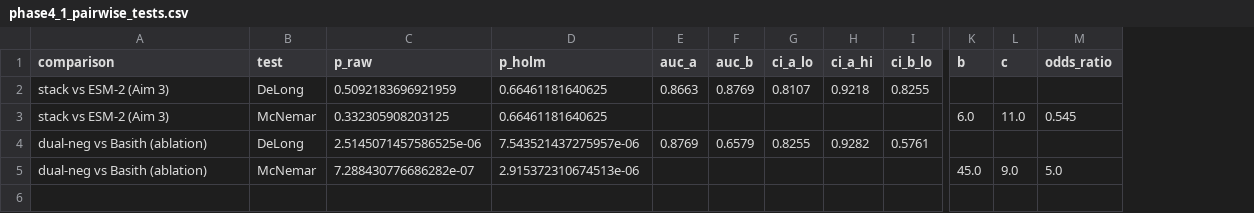
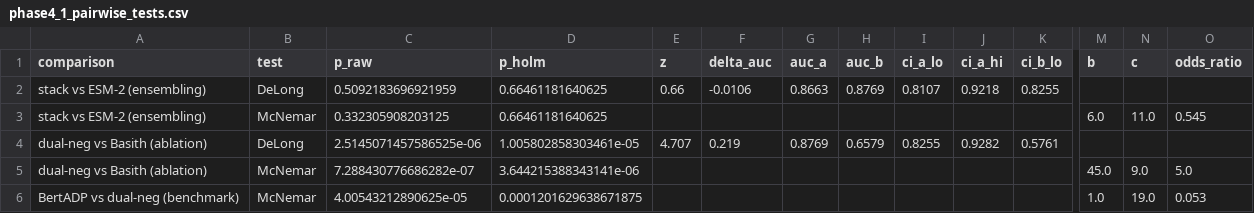
Before and after one commit to om-894/antidiabetic-peptide-classifier, a CSV file: results/phase4_1_pairwise_tests.csv, drawn as a sheet; only a part is shown, gaps mark what is left out; rows hold the shown columns only; the diff names each change by its address in the sheet, - before the commit and + after, or states it on an @@ line.

Commit message:
added stat tests

```diff
--- a/results/phase4_1_pairwise_tests.csv
+++ b/results/phase4_1_pairwise_tests.csv
+column E (z), rows 2-4: 0.66 |  | 4.707
+column F (delta_auc), rows 2-4: -0.0106 |  | 0.219
-A2:A3 (comparison): stack vs ESM-2 (Aim 3)
+A2:A3 (comparison): stack vs ESM-2 (ensembling)
-D4 (p_holm): 7.543521437275957e-06
+D4 (p_holm): 1.005802858303461e-05
-D5 (p_holm): 2.915372310674513e-06
+D5 (p_holm): 3.644215388343141e-06
+row 6: BertADP vs dual-neg (benchmark) | McNemar | 4.00543212890625e-05 | 0.0001201629638671875 |  |  |  |  |  |  |  | 1.0 | 19.0 | 0.053
```
Also changed, not shown: 4 other files.
